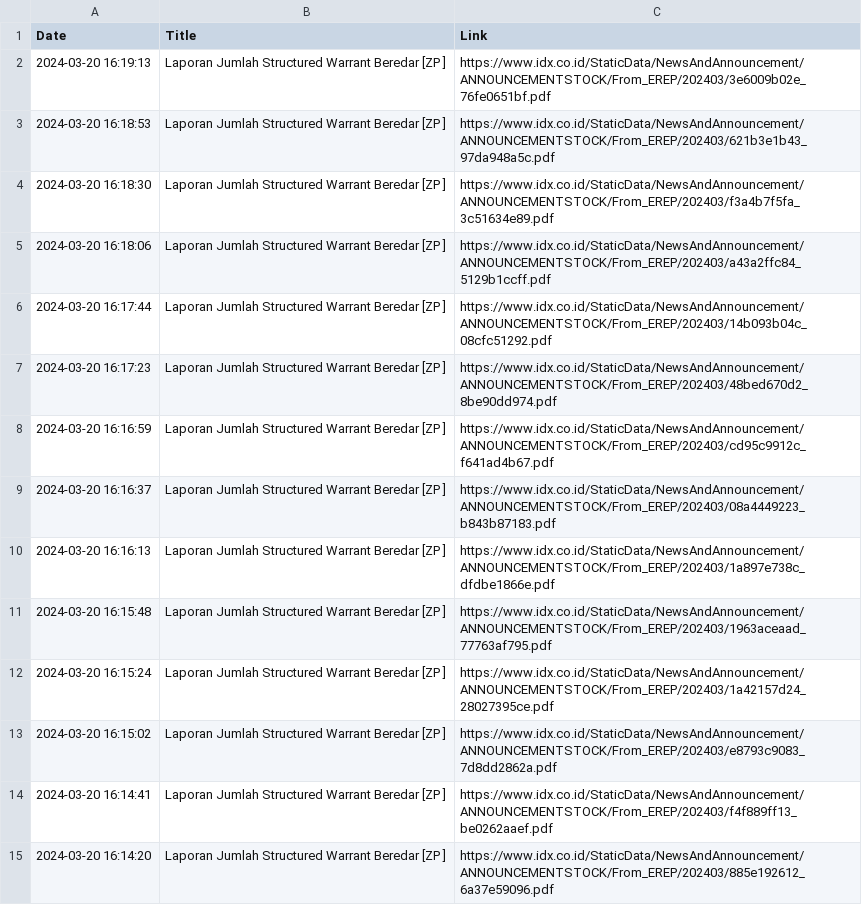
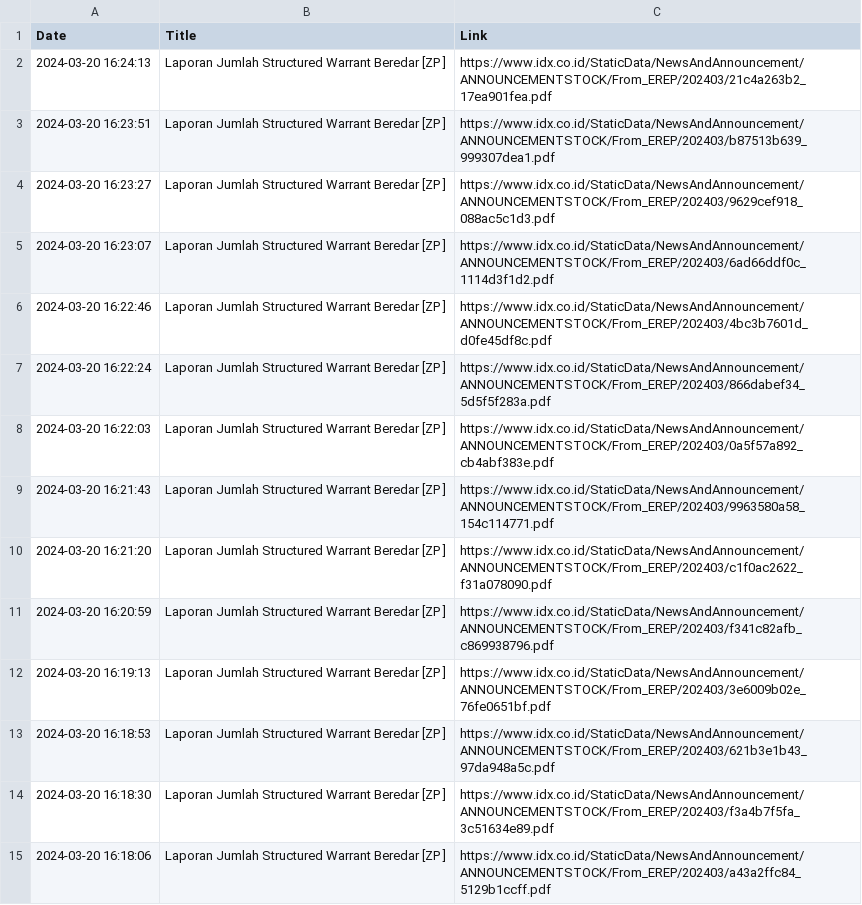
Before and after one commit to ImNash-Fahmi/IDX-Bot-Notification-for-Whatsapp, a CSV file: Dataset/Keterbukaan Informasi.csv, drawn as a sheet; only a part is shown; the shorter side is filled out with more unchanged rows.

```diff
--- a/Dataset/Keterbukaan Informasi.csv
+++ b/Dataset/Keterbukaan Informasi.csv
@@ -1,2 +1,12 @@
 Date,Title,Link
+2024-03-20 16:24:13,Laporan Jumlah Structured Warrant Beredar [ZP ],https://www.idx.co.id/StaticData/NewsAndAnnouncement/ANNOUNCEMENTSTOCK/From_EREP/202403/21c4a263b2_17ea901fea.pdf
+2024-03-20 16:23:51,Laporan Jumlah Structured Warrant Beredar [ZP ],https://www.idx.co.id/StaticData/NewsAndAnnouncement/ANNOUNCEMENTSTOCK/From_EREP/202403/b87513b639_999307dea1.pdf
+2024-03-20 16:23:27,Laporan Jumlah Structured Warrant Beredar [ZP ],https://www.idx.co.id/StaticData/NewsAndAnnouncement/ANNOUNCEMENTSTOCK/From_EREP/202403/9629cef918_088ac5c1d3.pdf
+2024-03-20 16:23:07,Laporan Jumlah Structured Warrant Beredar [ZP ],https://www.idx.co.id/StaticData/NewsAndAnnouncement/ANNOUNCEMENTSTOCK/From_EREP/202403/6ad66ddf0c_1114d3f1d2.pdf
+2024-03-20 16:22:46,Laporan Jumlah Structured Warrant Beredar [ZP ],https://www.idx.co.id/StaticData/NewsAndAnnouncement/ANNOUNCEMENTSTOCK/From_EREP/202403/4bc3b7601d_d0fe45df8c.pdf
+2024-03-20 16:22:24,Laporan Jumlah Structured Warrant Beredar [ZP ],https://www.idx.co.id/StaticData/NewsAndAnnouncement/ANNOUNCEMENTSTOCK/From_EREP/202403/866dabef34_5d5f5f283a.pdf
+2024-03-20 16:22:03,Laporan Jumlah Structured Warrant Beredar [ZP ],https://www.idx.co.id/StaticData/NewsAndAnnouncement/ANNOUNCEMENTSTOCK/From_EREP/202403/0a5f57a892_cb4abf383e.pdf
+2024-03-20 16:21:43,Laporan Jumlah Structured Warrant Beredar [ZP ],https://www.idx.co.id/StaticData/NewsAndAnnouncement/ANNOUNCEMENTSTOCK/From_EREP/202403/9963580a58_154c114771.pdf
+2024-03-20 16:21:20,Laporan Jumlah Structured Warrant Beredar [ZP ],https://www.idx.co.id/StaticData/NewsAndAnnouncement/ANNOUNCEMENTSTOCK/From_EREP/202403/c1f0ac2622_f31a078090.pdf
+2024-03-20 16:20:59,Laporan Jumlah Structured Warrant Beredar [ZP ],https://www.idx.co.id/StaticData/NewsAndAnnouncement/ANNOUNCEMENTSTOCK/From_EREP/202403/f341c82afb_c869938796.pdf
 2024-03-20 16:19:13,Laporan Jumlah Structured Warrant Beredar [ZP ],https://www.idx.co.id/StaticData/NewsAndAnnouncement/ANNOUNCEMENTSTOCK/From_EREP/202403/3e6009b02e_76fe0651bf.pdf
```
